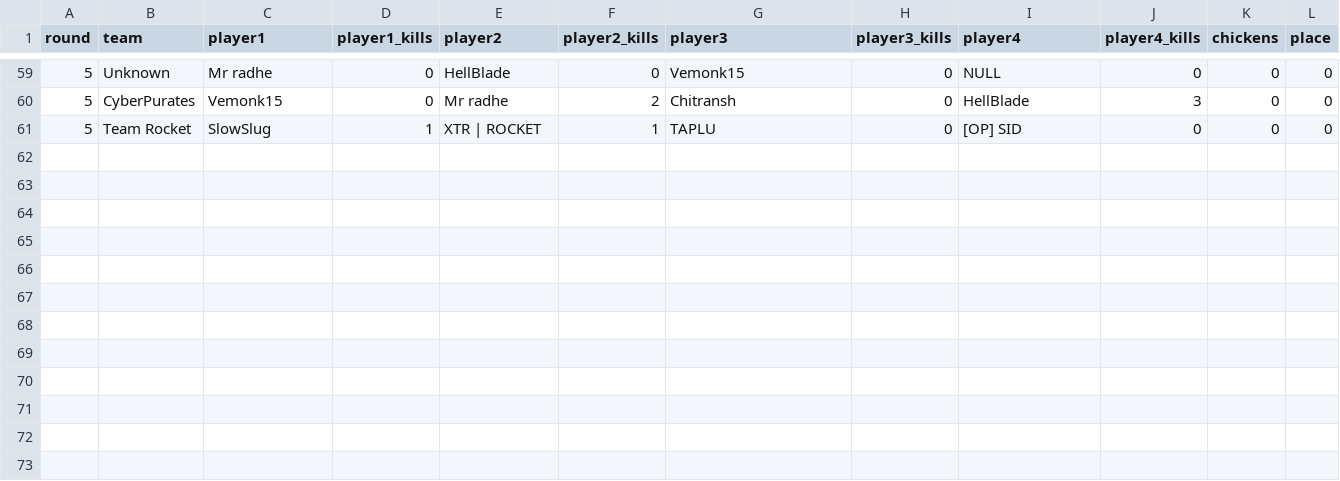
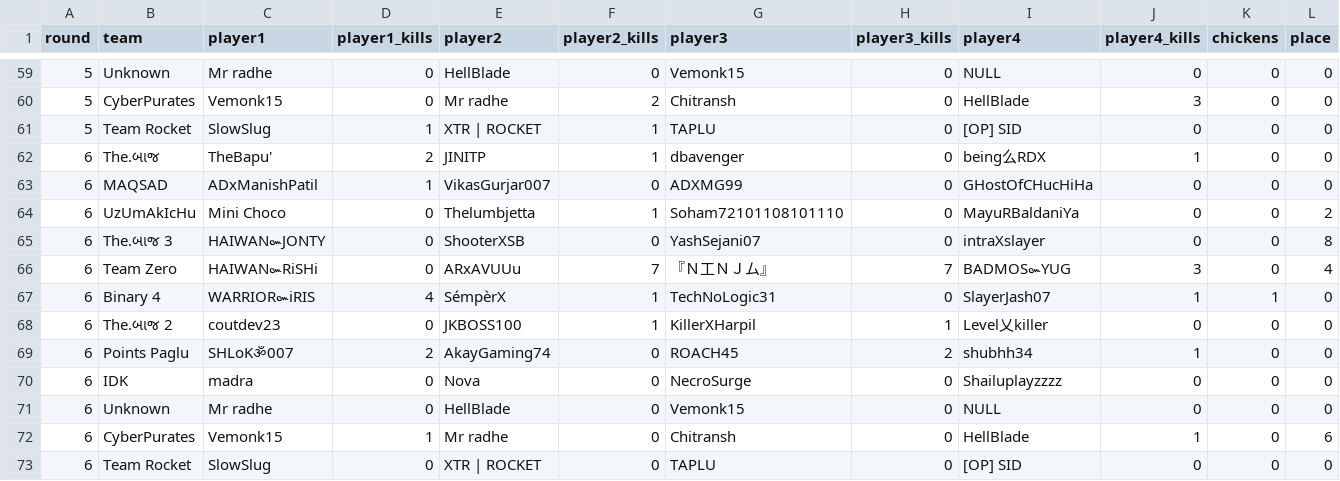
Before and after one commit to argobgmi/argobgmi.github.io, a CSV file: data.csv, drawn as a sheet; only a part is shown, gaps mark what is left out.

Commit message:
round 6

```diff
--- a/data.csv
+++ b/data.csv
@@ -61 +61,13 @@ round,team,player1,player1_kills,player2,player2_kills,player3,player3_kills,pla
 5,Team Rocket,SlowSlug,1,XTR | ROCKET,1,TAPLU,0,[OP] SID,0,0,0
+6,The.બાજ ,TheBapu',2,JINITP,1,dbavenger,0,being么RDX,1,0,0
+6,MAQSAD,ADxManishPatil,1,VikasGurjar007,0,ADXMG99,0,GHostOfCHucHiHa,0,0,0
+6,UzUmAkIcHu,Mini Choco,0,Thelumbjetta,1,Soham72101108101110,0,MayuRBaldaniYa,0,0,2
+6,The.બાજ 3,HAIWAN๛JONTY,0,ShooterXSB,0,YashSejani07,0,intraXslayer,0,0,8
+6,Team Zero,HAIWAN๛RiSHi,0,ARxAVUUu,7,『Ｎ工ＮＪム』,7,BADMOS๛YUG,3,0,4
+6,Binary 4,WARRIOR๛iRIS,4,SémpèrX,1,TechNoLogic31,0,SlayerJash07,1,1,0
+6,The.બાજ 2,coutdev23,0,JKBOSS100,1,KillerXHarpil,1,Level乂killer,0,0,0
+6,Points Paglu,SHLoKॐ007,2,AkayGaming74,0,ROACH45,2,shubhh34,1,0,0
+6,IDK,madra,0,Nova,0,NecroSurge,0,Shailuplayzzzz,0,0,0
+6,Unknown ,Mr radhe ,0,HellBlade,0,Vemonk15,0,NULL,0,0,0
+6,CyberPurates,Vemonk15 ,1,Mr radhe ,0,Chitransh,0,HellBlade,1,0,6
+6,Team Rocket,SlowSlug,0,XTR | ROCKET,0,TAPLU,0,[OP] SID,0,0,0
```
Also changed, not shown: 1 other file.
